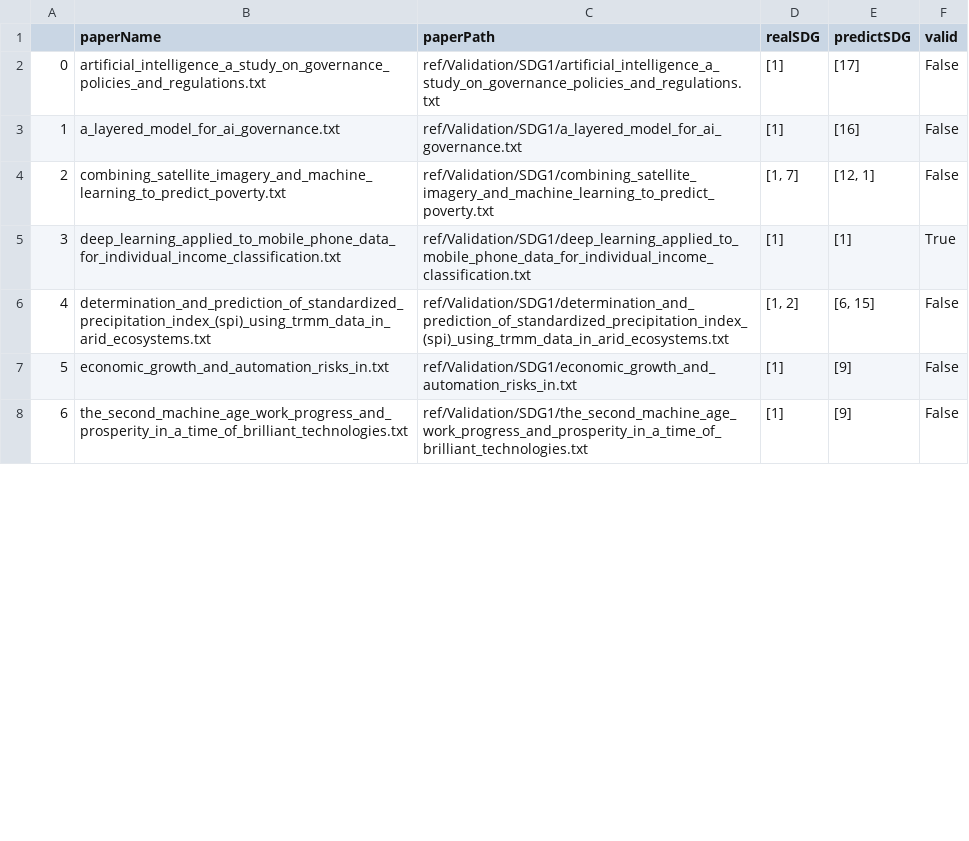
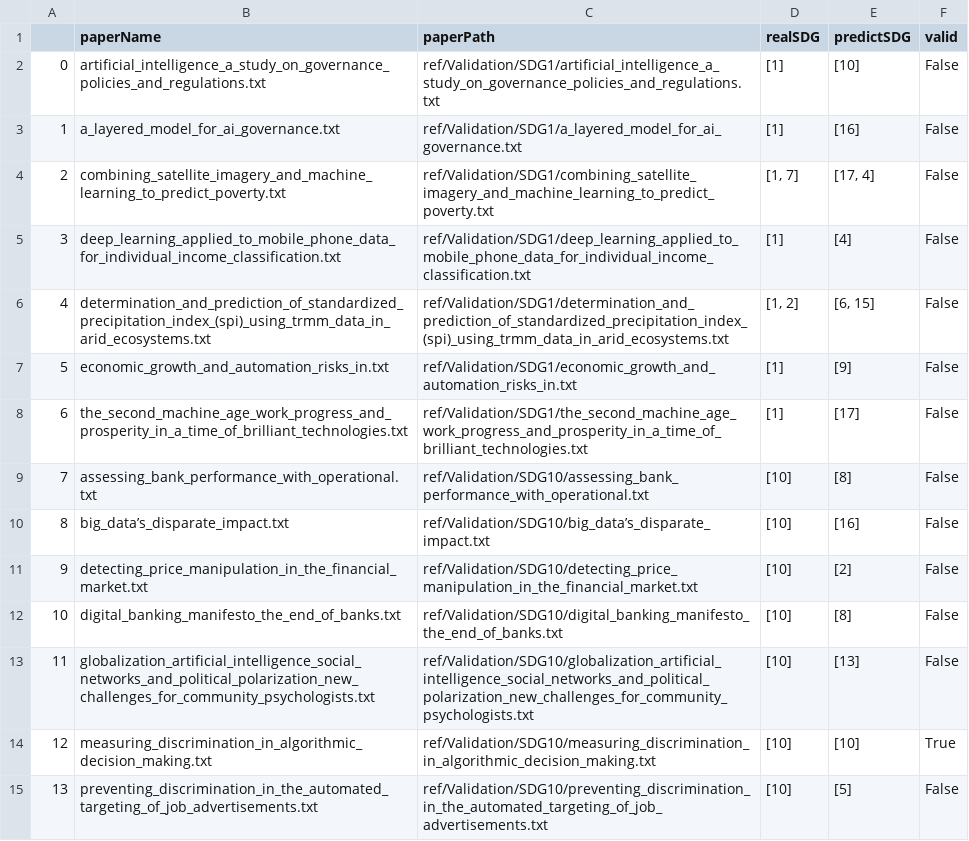
Before and after one commit to alsanron/NLP-SDGs_Classificator, a CSV file: Project_python/out/results.csv, drawn as a sheet; only a part is shown; the diff covers the shown part only; the diff names each change by its address in the sheet, - before the commit and + after, or states it on an @@ line.

```diff
--- a/Project_python/out/results.csv
+++ b/Project_python/out/results.csv
-E2 (predictSDG): [17]
+E2 (predictSDG): [10]
-E4 (predictSDG): [12, 1]
+E4 (predictSDG): [17, 4]
-E5 (predictSDG): [1]
+E5 (predictSDG): [4]
-F5 (valid): True
+F5 (valid): False
-E8 (predictSDG): [9]
+E8 (predictSDG): [17]
+row 9: 7 | assessing_bank_performance_with_operational.txt | ref/Validation/SDG10/assessing_bank_performance_with_operational.txt | [10] | [8] | False
+row 10: 8 | big_data’s_disparate_impact.txt | ref/Validation/SDG10/big_data’s_disparate_impact.txt | [10] | [16] | False
+row 11: 9 | detecting_price_manipulation_in_the_financial_market.txt | ref/Validation/SDG10/detecting_price_manipulation_in_the_financial_market.txt | [10] | [2] | False
+row 12: 10 | digital_banking_manifesto_the_end_of_banks.txt | ref/Validation/SDG10/digital_banking_manifesto_the_end_of_banks.txt | [10] | [8] | False
+row 13: 11 | globalization_artificial_intelligence_social_networks_and_political_polarization_new_challenges_for_community_psychologists.txt | ref/Validation/SDG10/globalization_artificial_intelligence_social_networks_and_political_polarization_new_challenges_for_community_psychologists.txt | [10] | [13] | False
+row 14: 12 | measuring_discrimination_in_algorithmic_decision_making.txt | ref/Validation/SDG10/measuring_discrimination_in_algorithmic_decision_making.txt | [10] | [10] | True
+row 15: 13 | preventing_discrimination_in_the_automated_targeting_of_job_advertisements.txt | ref/Validation/SDG10/preventing_discrimination_in_the_automated_targeting_of_job_advertisements.txt | [10] | [5] | False
```
Also changed, not shown: 4 added rows, 65 edited cells and row numbers in column A elsewhere in this file, Project_python/out/association_map.csv, Project_python/out/single_topics_n17.csv, 5 other files.
